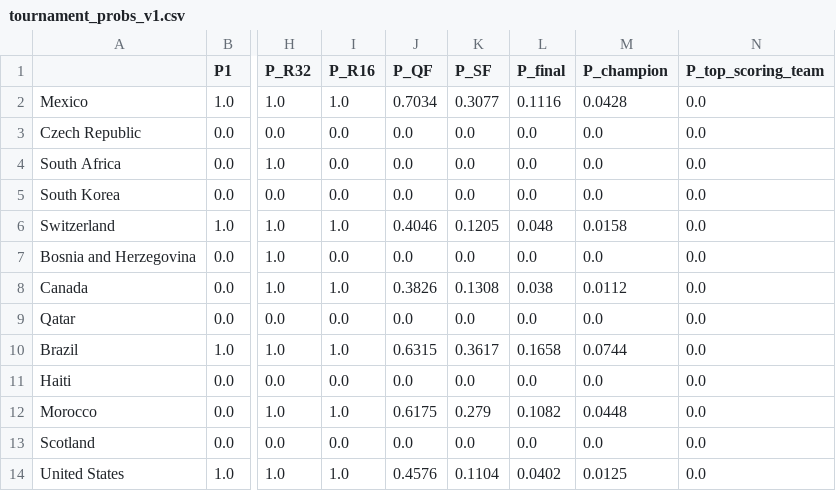
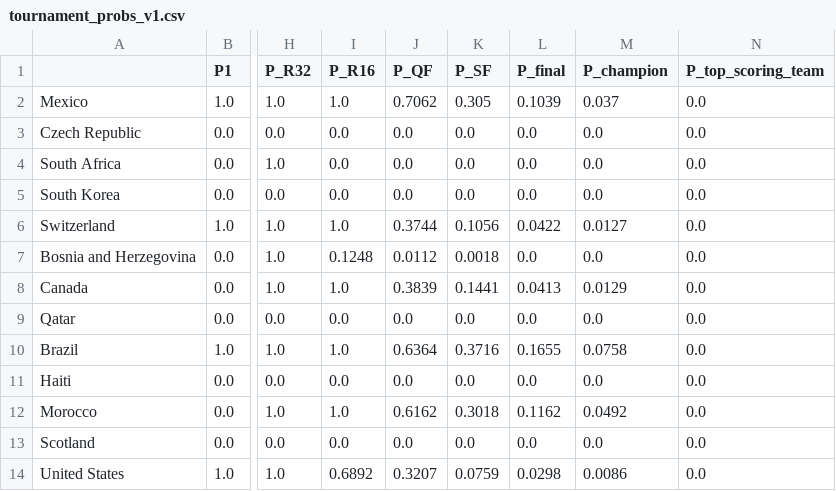
Before and after one commit to Mowy2001/wc26, a CSV file: outputs/tournament_probs_v1.csv, drawn as a sheet; only a part is shown, gaps mark what is left out; the diff covers the shown part only; the diff names each change by its address in the sheet, - before the commit and + after, or states it on an @@ line.

```diff
--- a/outputs/tournament_probs_v1.csv
+++ b/outputs/tournament_probs_v1.csv
-J2 (P_QF): 0.7034
+J2 (P_QF): 0.7062
-K2 (P_SF): 0.3077
+K2 (P_SF): 0.305
-L2 (P_final): 0.1116
+L2 (P_final): 0.1039
-M2 (P_champion): 0.0428
+M2 (P_champion): 0.037
-J6 (P_QF): 0.4046
+J6 (P_QF): 0.3744
-K6 (P_SF): 0.1205
+K6 (P_SF): 0.1056
-L6 (P_final): 0.048
+L6 (P_final): 0.0422
-M6 (P_champion): 0.0158
+M6 (P_champion): 0.0127
-I7 (P_R16): 0.0
+I7 (P_R16): 0.1248
-J7 (P_QF): 0.0
+J7 (P_QF): 0.0112
-K7 (P_SF): 0.0
+K7 (P_SF): 0.0018
-J8 (P_QF): 0.3826
+J8 (P_QF): 0.3839
-K8 (P_SF): 0.1308
+K8 (P_SF): 0.1441
-L8 (P_final): 0.038
+L8 (P_final): 0.0413
-M8 (P_champion): 0.0112
+M8 (P_champion): 0.0129
-J10 (P_QF): 0.6315
+J10 (P_QF): 0.6364
-K10 (P_SF): 0.3617
+K10 (P_SF): 0.3716
-L10 (P_final): 0.1658
+L10 (P_final): 0.1655
-M10 (P_champion): 0.0744
+M10 (P_champion): 0.0758
-J12 (P_QF): 0.6175
+J12 (P_QF): 0.6162
-K12 (P_SF): 0.279
+K12 (P_SF): 0.3018
-L12 (P_final): 0.1082
+L12 (P_final): 0.1162
-M12 (P_champion): 0.0448
+M12 (P_champion): 0.0492
-I14 (P_R16): 1.0
+I14 (P_R16): 0.6892
-J14 (P_QF): 0.4576
+J14 (P_QF): 0.3207
-K14 (P_SF): 0.1104
+K14 (P_SF): 0.0759
-L14 (P_final): 0.0402
+L14 (P_final): 0.0298
-M14 (P_champion): 0.0125
+M14 (P_champion): 0.0086
```
Also changed, not shown: 70 edited cells elsewhere in this file, data/raw/shootouts.csv, outputs/bracket.csv, 9 other files.
